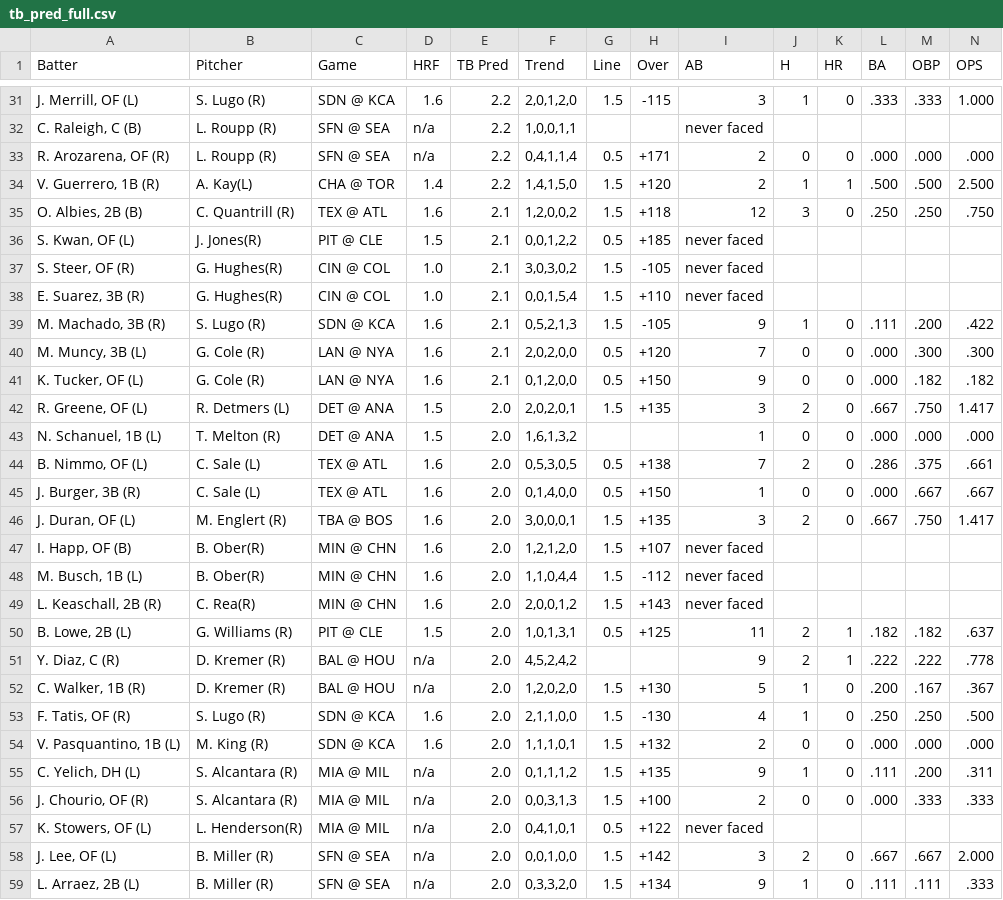
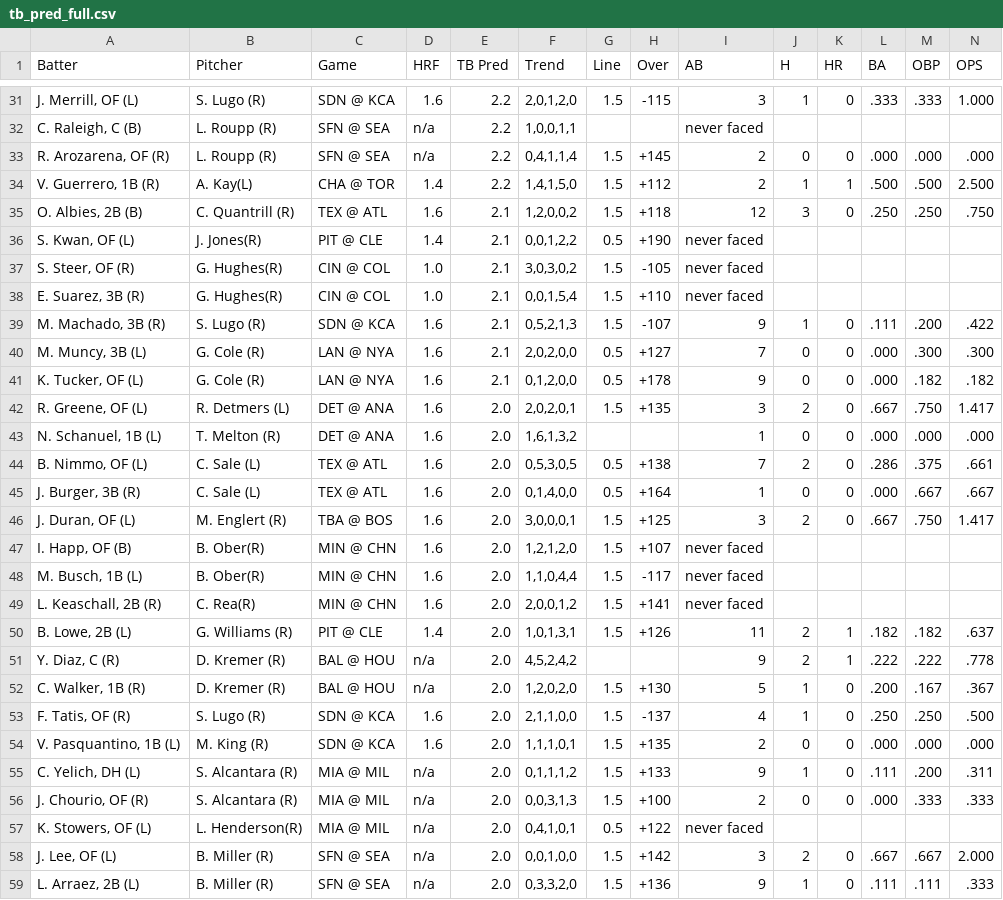
Before and after one commit to lgdsbrand/MLB-Hitters-Hub, a CSV file: backend/tb_pred_full.csv, drawn as a sheet; only a part is shown, gaps mark what is left out; the diff covers the shown part only.

```diff
--- a/backend/tb_pred_full.csv
+++ b/backend/tb_pred_full.csv
@@ -32,25 +32,25 @@ Batter,Pitcher,Game,HRF,TB Pred,Trend,Line,Over,AB,H,HR,BA,OBP,OPS
 "C. Raleigh, C (B)",L. Roupp (R),SFN @ SEA,n/a,2.2,"1,0,0,1,1",,,never faced,,,,,
-"R. Arozarena, OF (R)",L. Roupp (R),SFN @ SEA,n/a,2.2,"0,4,1,1,4",0.5,+171,2,0,0,.000,.000,.000
-"V. Guerrero, 1B (R)",A. Kay(L),CHA @ TOR,1.4,2.2,"1,4,1,5,0",1.5,+120,2,1,1,.500,.500,2.500
+"R. Arozarena, OF (R)",L. Roupp (R),SFN @ SEA,n/a,2.2,"0,4,1,1,4",1.5,+145,2,0,0,.000,.000,.000
+"V. Guerrero, 1B (R)",A. Kay(L),CHA @ TOR,1.4,2.2,"1,4,1,5,0",1.5,+112,2,1,1,.500,.500,2.500
 "O. Albies, 2B (B)",C. Quantrill (R),TEX @ ATL,1.6,2.1,"1,2,0,0,2",1.5,+118,12,3,0,.250,.250,.750
-"S. Kwan, OF (L)",J. Jones(R),PIT @ CLE,1.5,2.1,"0,0,1,2,2",0.5,+185,never faced,,,,,
+"S. Kwan, OF (L)",J. Jones(R),PIT @ CLE,1.4,2.1,"0,0,1,2,2",0.5,+190,never faced,,,,,
 "S. Steer, OF (R)",G. Hughes(R),CIN @ COL,1.0,2.1,"3,0,3,0,2",1.5,-105,never faced,,,,,
 "E. Suarez, 3B (R)",G. Hughes(R),CIN @ COL,1.0,2.1,"0,0,1,5,4",1.5,+110,never faced,,,,,
-"M. Machado, 3B (R)",S. Lugo (R),SDN @ KCA,1.6,2.1,"0,5,2,1,3",1.5,-105,9,1,0,.111,.200,.422
-"M. Muncy, 3B (L)",G. Cole (R),LAN @ NYA,1.6,2.1,"2,0,2,0,0",0.5,+120,7,0,0,.000,.300,.300
-"K. Tucker, OF (L)",G. Cole (R),LAN @ NYA,1.6,2.1,"0,1,2,0,0",0.5,+150,9,0,0,.000,.182,.182
-"R. Greene, OF (L)",R. Detmers (L),DET @ ANA,1.5,2.0,"2,0,2,0,1",1.5,+135,3,2,0,.667,.750,1.417
-"N. Schanuel, 1B (L)",T. Melton (R),DET @ ANA,1.5,2.0,"1,6,1,3,2",,,1,0,0,.000,.000,.000
+"M. Machado, 3B (R)",S. Lugo (R),SDN @ KCA,1.6,2.1,"0,5,2,1,3",1.5,-107,9,1,0,.111,.200,.422
+"M. Muncy, 3B (L)",G. Cole (R),LAN @ NYA,1.6,2.1,"2,0,2,0,0",0.5,+127,7,0,0,.000,.300,.300
+"K. Tucker, OF (L)",G. Cole (R),LAN @ NYA,1.6,2.1,"0,1,2,0,0",0.5,+178,9,0,0,.000,.182,.182
+"R. Greene, OF (L)",R. Detmers (L),DET @ ANA,1.6,2.0,"2,0,2,0,1",1.5,+135,3,2,0,.667,.750,1.417
+"N. Schanuel, 1B (L)",T. Melton (R),DET @ ANA,1.6,2.0,"1,6,1,3,2",,,1,0,0,.000,.000,.000
 "B. Nimmo, OF (L)",C. Sale (L),TEX @ ATL,1.6,2.0,"0,5,3,0,5",0.5,+138,7,2,0,.286,.375,.661
-"J. Burger, 3B (R)",C. Sale (L),TEX @ ATL,1.6,2.0,"0,1,4,0,0",0.5,+150,1,0,0,.000,.667,.667
-"J. Duran, OF (L)",M. Englert (R),TBA @ BOS,1.6,2.0,"3,0,0,0,1",1.5,+135,3,2,0,.667,.750,1.417
+"J. Burger, 3B (R)",C. Sale (L),TEX @ ATL,1.6,2.0,"0,1,4,0,0",0.5,+164,1,0,0,.000,.667,.667
+"J. Duran, OF (L)",M. Englert (R),TBA @ BOS,1.6,2.0,"3,0,0,0,1",1.5,+125,3,2,0,.667,.750,1.417
 "I. Happ, OF (B)",B. Ober(R),MIN @ CHN,1.6,2.0,"1,2,1,2,0",1.5,+107,never faced,,,,,
-"M. Busch, 1B (L)",B. Ober(R),MIN @ CHN,1.6,2.0,"1,1,0,4,4",1.5,-112,never faced,,,,,
-"L. Keaschall, 2B (R)",C. Rea(R),MIN @ CHN,1.6,2.0,"2,0,0,1,2",1.5,+143,never faced,,,,,
-"B. Lowe, 2B (L)",G. Williams (R),PIT @ CLE,1.5,2.0,"1,0,1,3,1",0.5,+125,11,2,1,.182,.182,.637
+"M. Busch, 1B (L)",B. Ober(R),MIN @ CHN,1.6,2.0,"1,1,0,4,4",1.5,-117,never faced,,,,,
+"L. Keaschall, 2B (R)",C. Rea(R),MIN @ CHN,1.6,2.0,"2,0,0,1,2",1.5,+141,never faced,,,,,
+"B. Lowe, 2B (L)",G. Williams (R),PIT @ CLE,1.4,2.0,"1,0,1,3,1",1.5,+126,11,2,1,.182,.182,.637
 "Y. Diaz, C (R)",D. Kremer (R),BAL @ HOU,n/a,2.0,"4,5,2,4,2",,,9,2,1,.222,.222,.778
 "C. Walker, 1B (R)",D. Kremer (R),BAL @ HOU,n/a,2.0,"1,2,0,2,0",1.5,+130,5,1,0,.200,.167,.367
-"F. Tatis, OF (R)",S. Lugo (R),SDN @ KCA,1.6,2.0,"2,1,1,0,0",1.5,-130,4,1,0,.250,.250,.500
-"V. Pasquantino, 1B (L)",M. King (R),SDN @ KCA,1.6,2.0,"1,1,1,0,1",1.5,+132,2,0,0,.000,.000,.000
-"C. Yelich, DH (L)",S. Alcantara (R),MIA @ MIL,n/a,2.0,"0,1,1,1,2",1.5,+135,9,1,0,.111,.200,.311
+"F. Tatis, OF (R)",S. Lugo (R),SDN @ KCA,1.6,2.0,"2,1,1,0,0",1.5,-137,4,1,0,.250,.250,.500
+"V. Pasquantino, 1B (L)",M. King (R),SDN @ KCA,1.6,2.0,"1,1,1,0,1",1.5,+135,2,0,0,.000,.000,.000
+"C. Yelich, DH (L)",S. Alcantara (R),MIA @ MIL,n/a,2.0,"0,1,1,1,2",1.5,+133,9,1,0,.111,.200,.311
 "J. Chourio, OF (R)",S. Alcantara (R),MIA @ MIL,n/a,2.0,"0,0,3,1,3",1.5,+100,2,0,0,.000,.333,.333
@@ -58,2 +58,2 @@ Batter,Pitcher,Game,HRF,TB Pred,Trend,Line,Over,AB,H,HR,BA,OBP,OPS
 "J. Lee, OF (L)",B. Miller (R),SFN @ SEA,n/a,2.0,"0,0,1,0,0",1.5,+142,3,2,0,.667,.667,2.000
-"L. Arraez, 2B (L)",B. Miller (R),SFN @ SEA,n/a,2.0,"0,3,3,2,0",1.5,+134,9,1,0,.111,.111,.333
+"L. Arraez, 2B (L)",B. Miller (R),SFN @ SEA,n/a,2.0,"0,3,3,2,0",1.5,+136,9,1,0,.111,.111,.333
```
Also changed, not shown: 112 edited cells elsewhere in this file, backend/bvp_full.csv, backend/hit_pred_full.csv, 1 other file.
